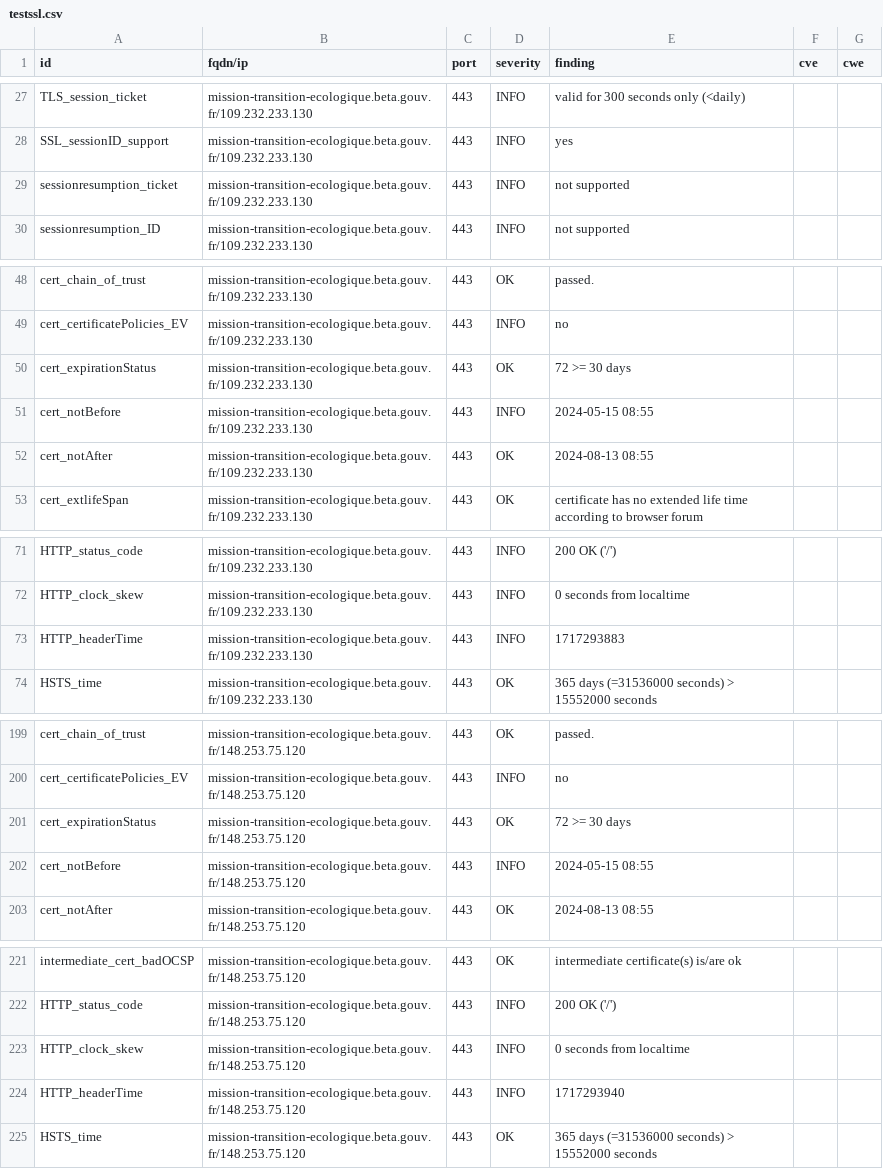
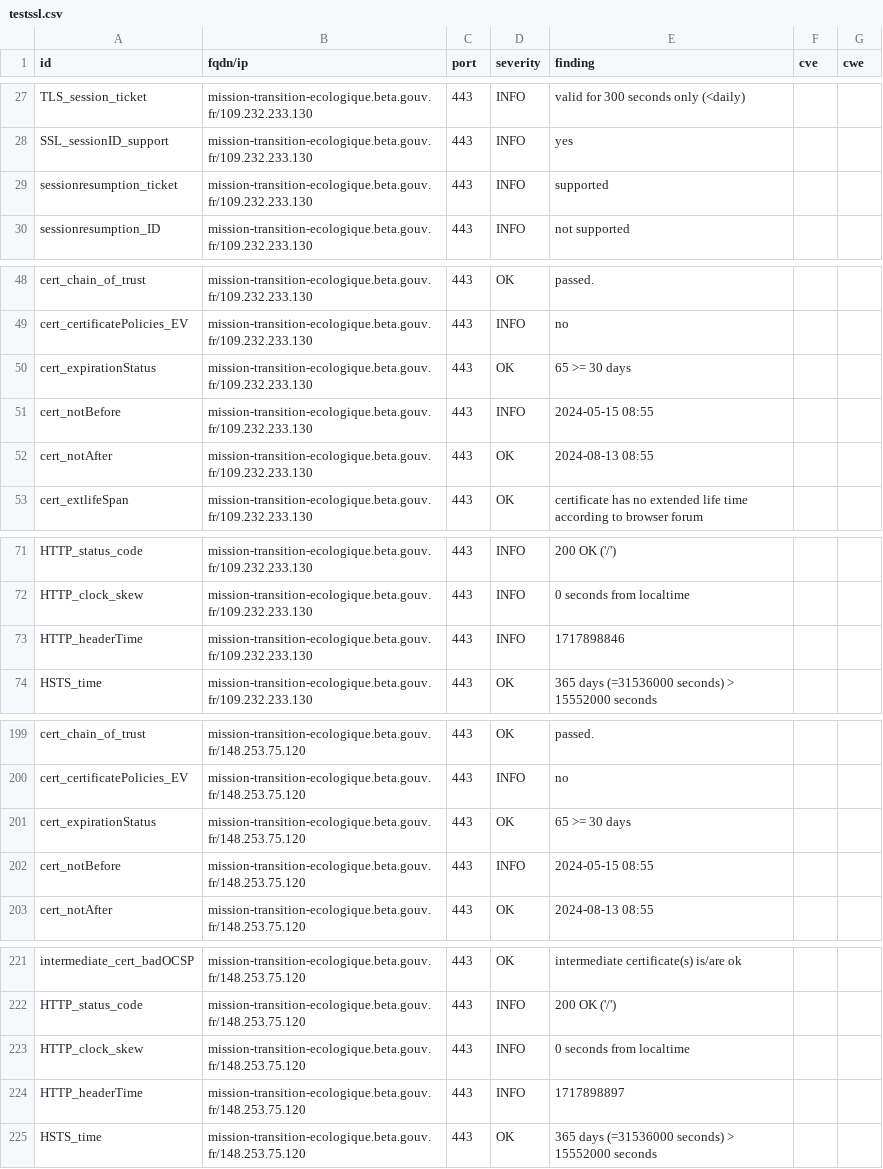
Before and after one commit to incubateur-ademe/dashlord, a CSV file: results/aHR0cHM6Ly9taXNzaW9uLXRyYW5zaXRpb24tZWNvbG9naXF1ZS5iZXRhLmdvdXYuZnI=/testssl.csv, drawn as a sheet; only a part is shown, gaps mark what is left out; the diff covers the shown part only.

```diff
--- a/results/aHR0cHM6Ly9taXNzaW9uLXRyYW5zaXRpb24tZWNvbG9naXF1ZS5iZXRhLmdvdXYuZnI=/testssl.csv
+++ b/results/aHR0cHM6Ly9taXNzaW9uLXRyYW5zaXRpb24tZWNvbG9naXF1ZS5iZXRhLmdvdXYuZnI=/testssl.csv
@@ -28,3 +28,3 @@
 "SSL_sessionID_support","mission-transition-ecologique.beta.gouv.fr/109.232.233.130","443","INFO","yes","",""
-"sessionresumption_ticket","mission-transition-ecologique.beta.gouv.fr/109.232.233.130","443","INFO","not supported","",""
+"sessionresumption_ticket","mission-transition-ecologique.beta.gouv.fr/109.232.233.130","443","INFO","supported","",""
 "sessionresumption_ID","mission-transition-ecologique.beta.gouv.fr/109.232.233.130","443","INFO","not supported","",""
@@ -49,3 +49,3 @@
 "cert_certificatePolicies_EV","mission-transition-ecologique.beta.gouv.fr/109.232.233.130","443","INFO","no","",""
-"cert_expirationStatus","mission-transition-ecologique.beta.gouv.fr/109.232.233.130","443","OK","72 >= 30 days","",""
+"cert_expirationStatus","mission-transition-ecologique.beta.gouv.fr/109.232.233.130","443","OK","65 >= 30 days","",""
 "cert_notBefore","mission-transition-ecologique.beta.gouv.fr/109.232.233.130","443","INFO","2024-05-15 08:55","",""
@@ -72,3 +72,3 @@
 "HTTP_clock_skew","mission-transition-ecologique.beta.gouv.fr/109.232.233.130","443","INFO","0 seconds from localtime","",""
-"HTTP_headerTime","mission-transition-ecologique.beta.gouv.fr/109.232.233.130","443","INFO","1717293883","",""
+"HTTP_headerTime","mission-transition-ecologique.beta.gouv.fr/109.232.233.130","443","INFO","1717898846","",""
 "HSTS_time","mission-transition-ecologique.beta.gouv.fr/109.232.233.130","443","OK","365 days (=31536000 seconds) > 15552000 seconds","",""
@@ -200,3 +200,3 @@
 "cert_certificatePolicies_EV","mission-transition-ecologique.beta.gouv.fr/148.253.75.120","443","INFO","no","",""
-"cert_expirationStatus","mission-transition-ecologique.beta.gouv.fr/148.253.75.120","443","OK","72 >= 30 days","",""
+"cert_expirationStatus","mission-transition-ecologique.beta.gouv.fr/148.253.75.120","443","OK","65 >= 30 days","",""
 "cert_notBefore","mission-transition-ecologique.beta.gouv.fr/148.253.75.120","443","INFO","2024-05-15 08:55","",""
@@ -223,3 +223,3 @@
 "HTTP_clock_skew","mission-transition-ecologique.beta.gouv.fr/148.253.75.120","443","INFO","0 seconds from localtime","",""
-"HTTP_headerTime","mission-transition-ecologique.beta.gouv.fr/148.253.75.120","443","INFO","1717293940","",""
+"HTTP_headerTime","mission-transition-ecologique.beta.gouv.fr/148.253.75.120","443","INFO","1717898897","",""
 "HSTS_time","mission-transition-ecologique.beta.gouv.fr/148.253.75.120","443","OK","365 days (=31536000 seconds) > 15552000 seconds","",""
```
Also changed, not shown: 5 edited cells elsewhere in this file, 15 other files.
